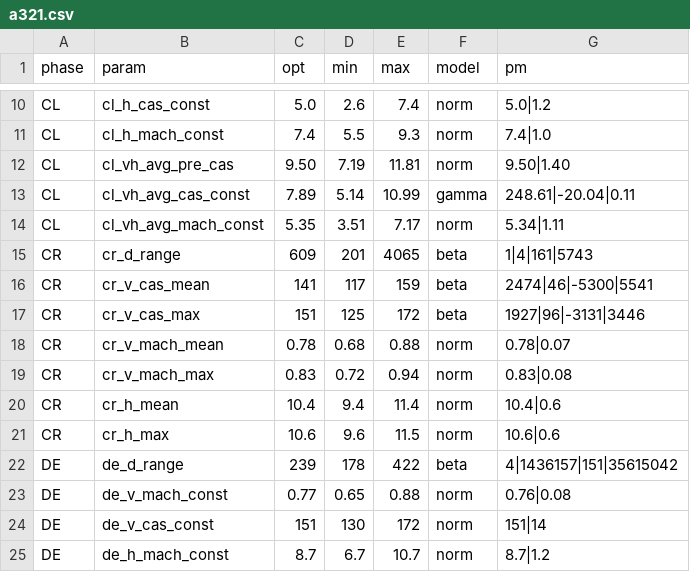
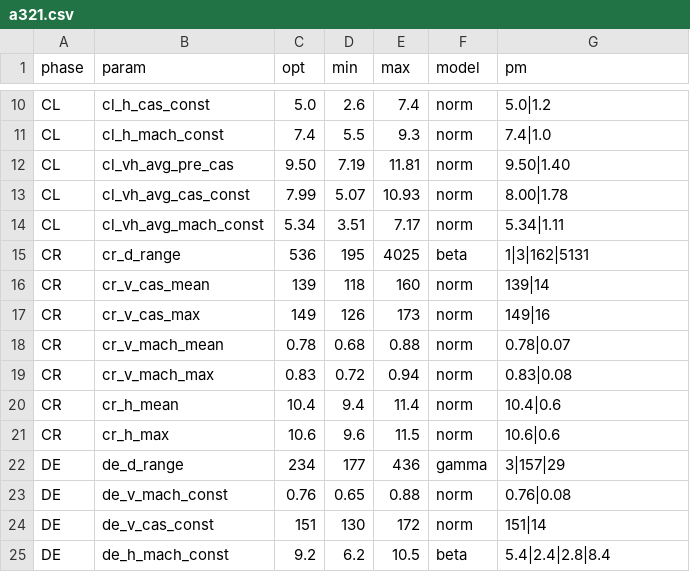
Before and after one commit to TUDelft-CNS-ATM/bluesky, a CSV file: data/coefficients/NAP/envelop/a321.csv, drawn as a sheet; only a part is shown, gaps mark what is left out; the diff covers the shown part only.

```diff
--- a/data/coefficients/NAP/envelop/a321.csv
+++ b/data/coefficients/NAP/envelop/a321.csv
@@ -12,7 +12,7 @@ CL,cl_h_mach_const,7.4,5.5,9.3,norm,7.4|1.0
 CL,cl_vh_avg_pre_cas,9.50,7.19,11.81,norm,9.50|1.40
-CL,cl_vh_avg_cas_const,7.89,5.14,10.99,gamma,248.61|-20.04|0.11
-CL,cl_vh_avg_mach_const,5.35,3.51,7.17,norm,5.34|1.11
-CR,cr_d_range,609,201,4065,beta,1|4|161|5743
-CR,cr_v_cas_mean,141,117,159,beta,2474|46|-5300|5541
-CR,cr_v_cas_max,151,125,172,beta,1927|96|-3131|3446
+CL,cl_vh_avg_cas_const,7.99,5.07,10.93,norm,8.00|1.78
+CL,cl_vh_avg_mach_const,5.34,3.51,7.17,norm,5.34|1.11
+CR,cr_d_range,536,195,4025,beta,1|3|162|5131
+CR,cr_v_cas_mean,139,118,160,norm,139|14
+CR,cr_v_cas_max,149,126,173,norm,149|16
 CR,cr_v_mach_mean,0.78,0.68,0.88,norm,0.78|0.07
@@ -21,5 +21,5 @@ CR,cr_h_mean,10.4,9.4,11.4,norm,10.4|0.6
 CR,cr_h_max,10.6,9.6,11.5,norm,10.6|0.6
-DE,de_d_range,239,178,422,beta,4|1436157|151|35615042
-DE,de_v_mach_const,0.77,0.65,0.88,norm,0.76|0.08
+DE,de_d_range,234,177,436,gamma,3|157|29
+DE,de_v_mach_const,0.76,0.65,0.88,norm,0.76|0.08
 DE,de_v_cas_const,151,130,172,norm,151|14
-DE,de_h_mach_const,8.7,6.7,10.7,norm,8.7|1.2
+DE,de_h_mach_const,9.2,6.2,10.5,beta,5.4|2.4|2.8|8.4
```
Also changed, not shown: 42 edited cells elsewhere in this file, data/coefficients/NAP/envelop/a319.csv, data/coefficients/NAP/envelop/a320.csv, 14 other files.
